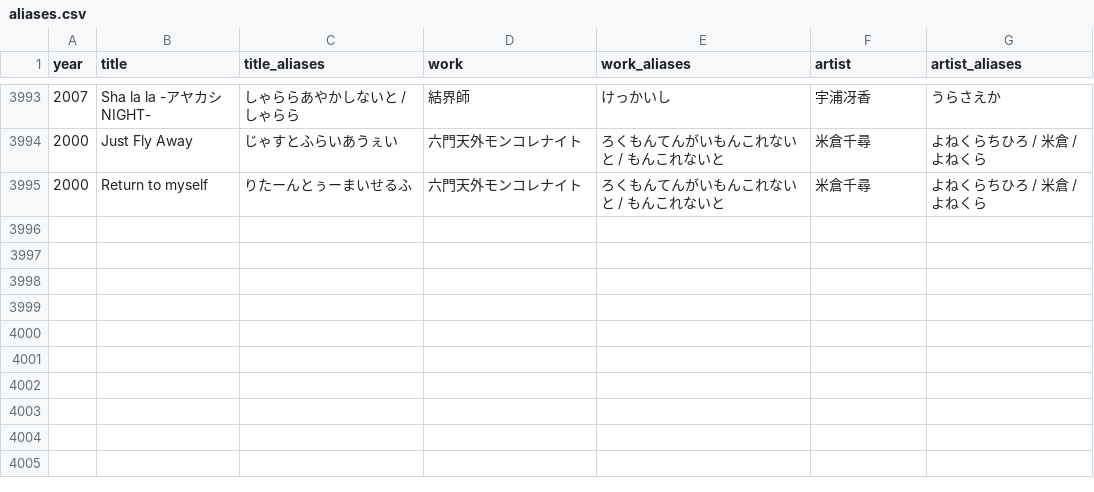
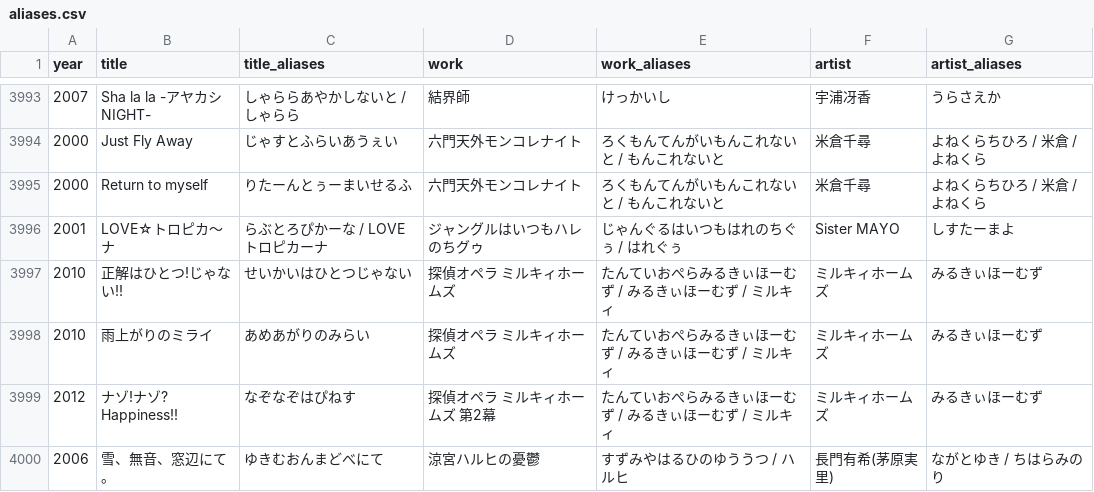
Before and after one commit to millskn-beep/intro-don-jpop, a CSV file: data/aliases.csv, drawn as a sheet; only a part is shown, gaps mark what is left out.

```diff
--- a/data/aliases.csv
+++ b/data/aliases.csv
@@ -3995 +3995,6 @@
 2000,Return to myself,りたーんとぅーまいせるふ,六門天外モンコレナイト,ろくもんてんがいもんこれないと / もんこれないと,米倉千尋,よねくらちひろ / 米倉 / よねくら
+2001,LOVE☆トロピカ～ナ,らぶとろぴかーな / LOVEトロピカーナ,ジャングルはいつもハレのちグゥ,じゃんぐるはいつもはれのちぐぅ / はれぐぅ,Sister MAYO,しすたーまよ
+2010,正解はひとつ!じゃない!!,せいかいはひとつじゃない,探偵オペラ ミルキィホームズ,たんていおぺらみるきぃほーむず / みるきぃほーむず / ミルキィ,ミルキィホームズ,みるきぃほーむず
+2010,雨上がりのミライ,あめあがりのみらい,探偵オペラ ミルキィホームズ,たんていおぺらみるきぃほーむず / みるきぃほーむず / ミルキィ,ミルキィホームズ,みるきぃほーむず
+2012,ナゾ!ナゾ? Happiness!!,なぞなぞはぴねす,探偵オペラ ミルキィホームズ 第2幕,たんていおぺらみるきぃほーむず / みるきぃほーむず / ミルキィ,ミルキィホームズ,みるきぃほーむず
+2006,雪、無音、窓辺にて。,ゆきむおんまどべにて,涼宮ハルヒの憂鬱,すずみやはるひのゆううつ / ハルヒ,長門有希(茅原実里),ながとゆき / ちはらみのり
```
Also changed, not shown: 7 other files.
